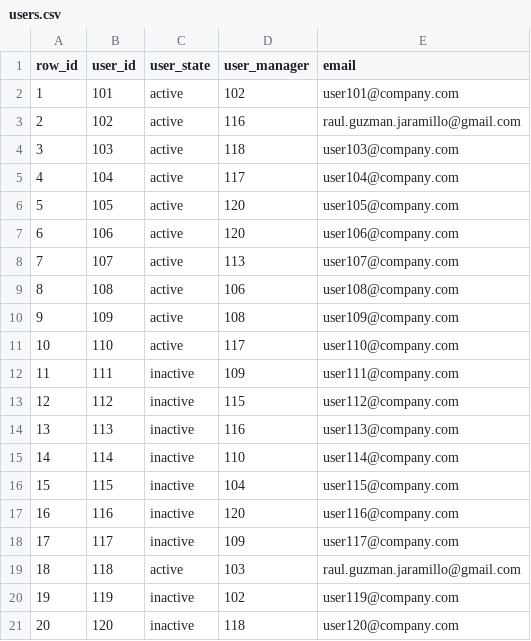
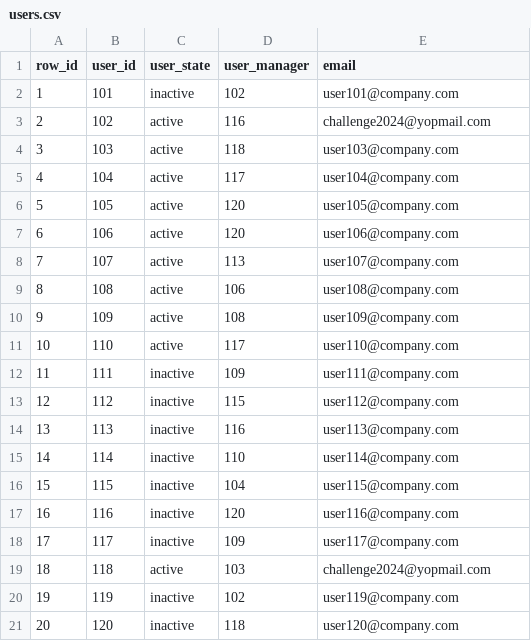
Before and after one commit to rguzmanj22/challenge-python, a CSV file: users.csv, drawn as a sheet.

```diff
--- a/users.csv
+++ b/users.csv
@@ -1,4 +1,4 @@
 row_id,user_id,user_state,user_manager,email
-1,101,active,102,user101@company.com
-2,102,active,116,raul.guzman.jaramillo@gmail.com
+1,101,inactive,102,user101@company.com
+2,102,active,116,challenge2024@yopmail.com
 3,103,active,118,user103@company.com
@@ -18,3 +18,3 @@ row_id,user_id,user_state,user_manager,email
 17,117,inactive,109,user117@company.com
-18,118,active,103,raul.guzman.jaramillo@gmail.com
+18,118,active,103,challenge2024@yopmail.com
 19,119,inactive,102,user119@company.com
```
Also changed, not shown: 6 other files.
